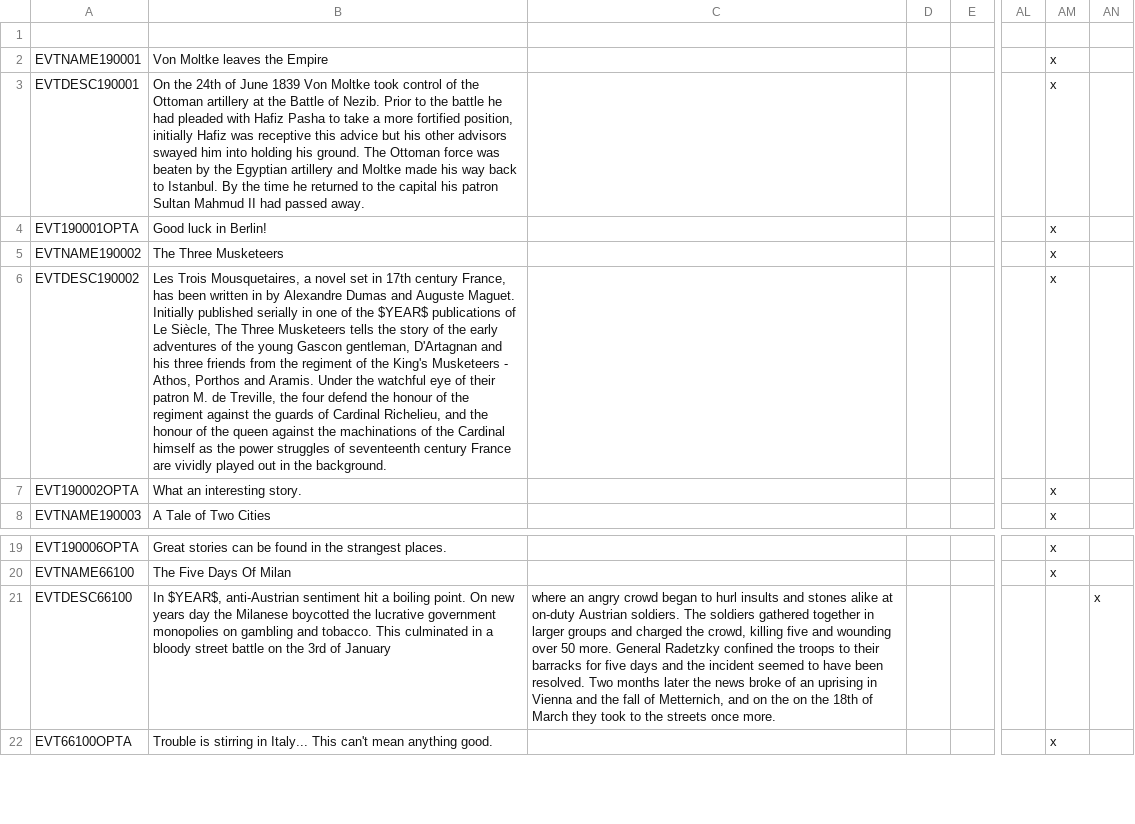
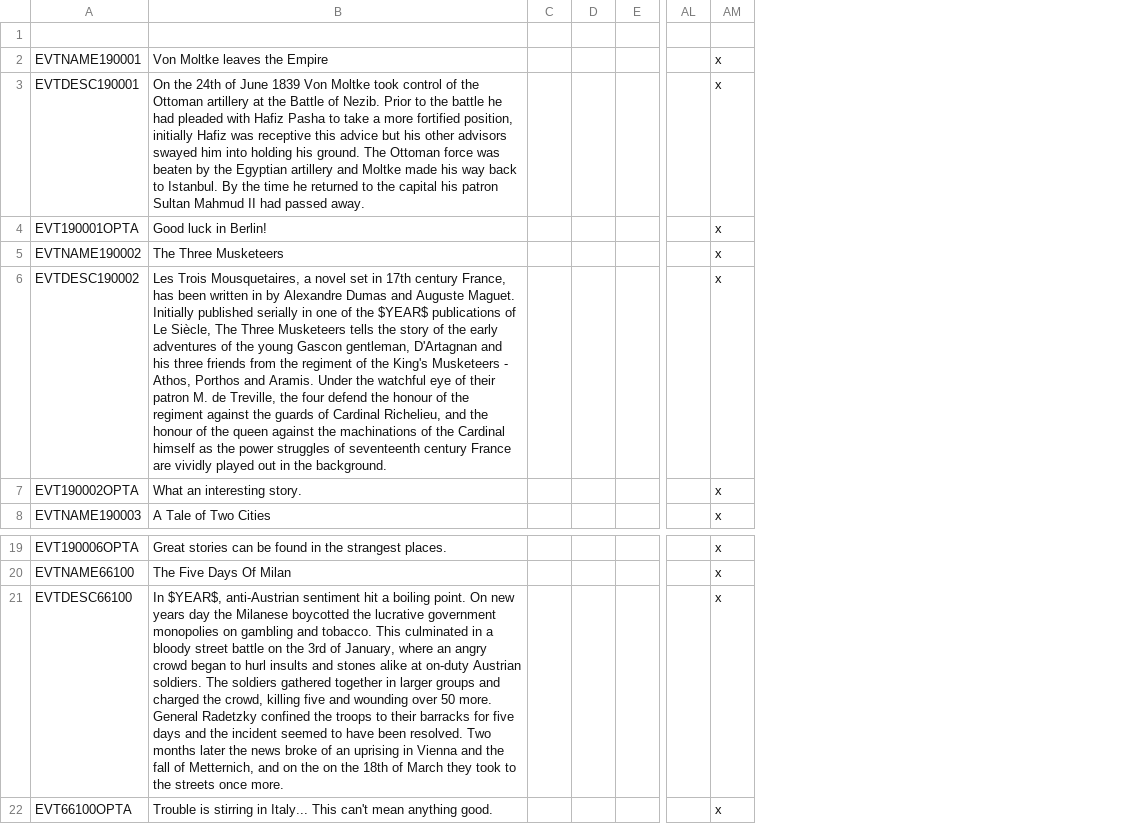
Before and after one commit to Horthy/HPMP, a CSV file: HPMP/localisation/00_HPMP_events.csv, drawn as a sheet; only a part is shown, gaps mark what is left out; removed rows and columns are numbered as before the commit, all else as after; the diff names each change by its address in the sheet, - before the commit and + after, or states it on an @@ line.

Commit message:
typo fix
don't use semicolon in localisation

```diff
--- a/HPMP/localisation/00_HPMP_events.csv
+++ b/HPMP/localisation/00_HPMP_events.csv
-column C, row 21: where an angry crowd began to hurl insults and stones alike at on-duty Austrian soldiers. The soldiers gathered together in larger groups and charged the crowd, killing five and wounding over 50 more. General Radetzky confined the troops to their barracks for five days and the incident seemed to have been resolved. Two months later the news broke of an uprising in Vienna and the fall of Metternich, and on the on the 18th of March they took to the streets once more.
+column C, empty
-column AN, row 21: x
-B21: …3rd of January
+B21: …3rd of January, where an angry crowd began to hurl insults and stones alike at on-duty Austrian soldiers. The soldiers gathered together in larger groups and charged the crowd, killing five and wounding over 50 more. General Radetzky confined the troops to their barracks for five days and the incident seemed to have been resolved. Two months later the news broke of an uprising in Vienna and the fall of Metternich, and on the on the 18th of March they took to the streets once more.
-AM21: (empty)
+AM21: x
```
